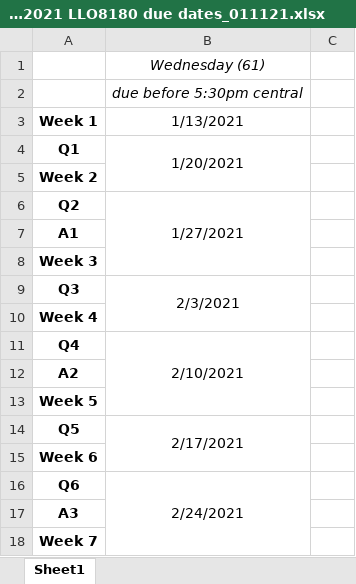
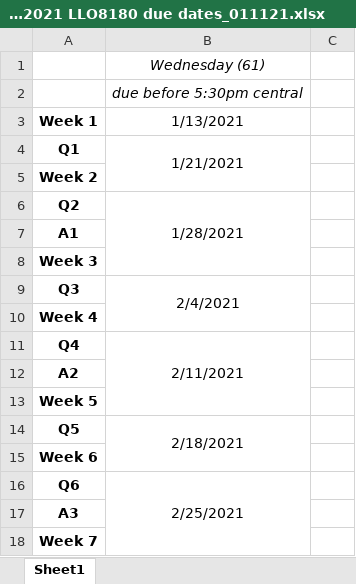
Before and after one commit to brittanymosby/edd_statistics, an Excel workbook: Spring 2021 LLO8180 due dates_011121.xlsx, sheet Sheet1, drawn as a sheet; only a part is shown; values as stored, in another font and other column widths than the file's, no borders; charts and pictures and conditional formats not drawn; the diff covers the shown part only; the diff names each change by its address in the sheet, - before the commit and + after, or states it on an @@ line.

Commit message:
Add files via upload

```diff
--- a/Spring 2021 LLO8180 due dates_011121.xlsx (sheet Sheet1)
+++ b/Spring 2021 LLO8180 due dates_011121.xlsx (sheet Sheet1)
-B4: 1/20/2021
+B4: 1/21/2021
-B6: 1/27/2021
+B6: 1/28/2021
-B9: 2/3/2021
+B9: 2/4/2021
-B11: 2/10/2021
+B11: 2/11/2021
-B14: 2/17/2021
+B14: 2/18/2021
-B16: 2/24/2021
+B16: 2/25/2021
```
Also changed, not shown: 8 edited cells elsewhere in this sheet.
